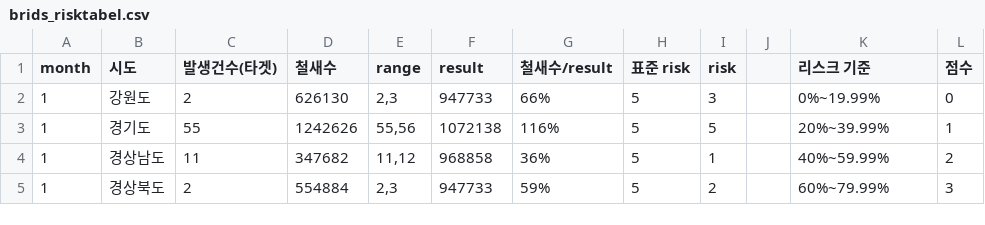
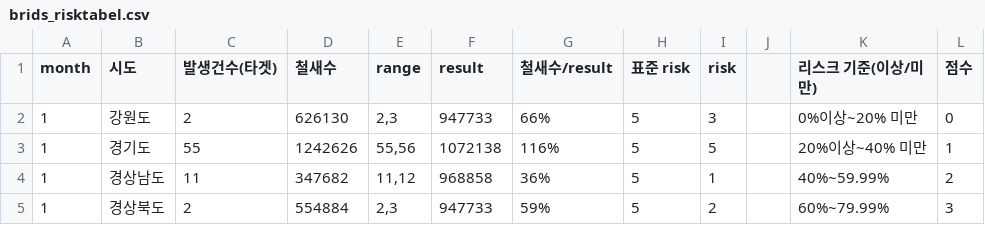
Before and after one commit to jiwoo-coding/aiai, a CSV file: data_csv/brids_risktabel.csv, drawn as a sheet; only a part is shown.

```diff
--- a/data_csv/brids_risktabel.csv
+++ b/data_csv/brids_risktabel.csv
@@ -1,4 +1,4 @@
-month,시도,발생건수(타겟),철새수,range,result,철새수/result,표준 risk,risk,,리스크 기준,점수
-1,강원도,2,626130,"2,3",947733,66%,5,3,,0%~19.99%,0
-1,경기도,55,1242626,"55,56",1072138,116%,5,5,,20%~39.99%,1
+month,시도,발생건수(타겟),철새수,range,result,철새수/result,표준 risk,risk,,리스크 기준(이상/미만),점수
+1,강원도,2,626130,"2,3",947733,66%,5,3,,0%이상~20% 미만,0
+1,경기도,55,1242626,"55,56",1072138,116%,5,5,,20%이상~40% 미만,1
 1,경상남도,11,347682,"11,12",968858,36%,5,1,,40%~59.99%,2
```
Also changed, not shown: 1 other file.
